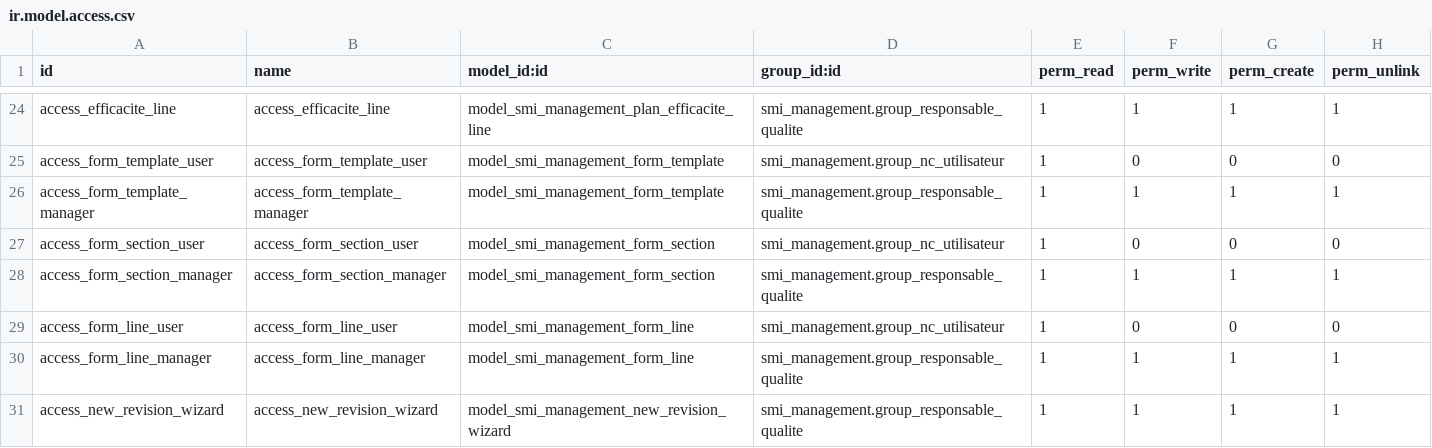
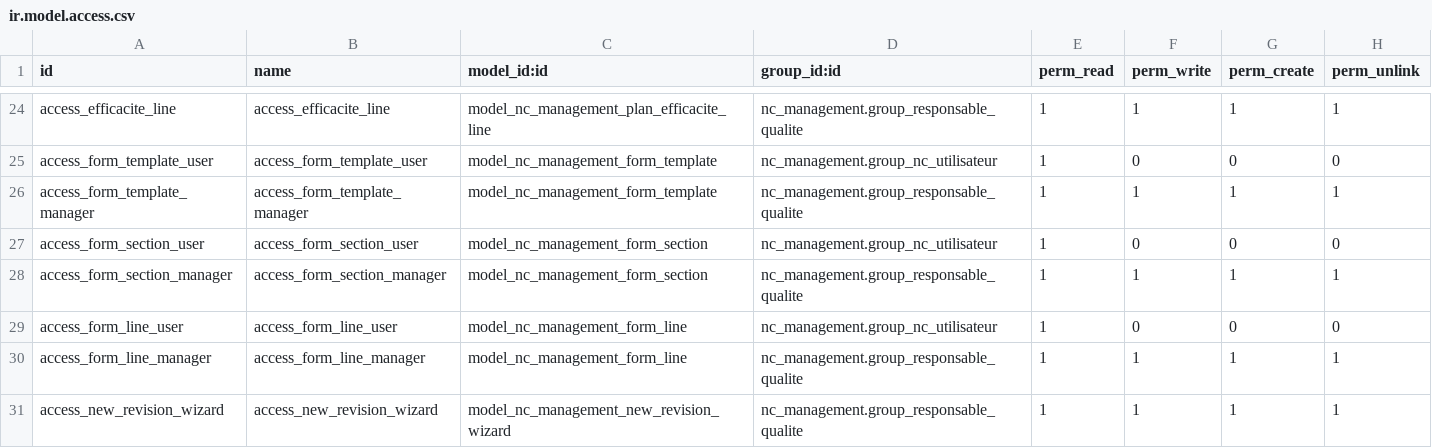
Before and after one commit to Anfelbn/nc_management, a CSV file: security/ir.model.access.csv, drawn as a sheet; only a part is shown, gaps mark what is left out; the diff covers the shown part only; the diff names each change by its address in the sheet, - before the commit and + after, or states it on an @@ line.

```diff
--- a/security/ir.model.access.csv
+++ b/security/ir.model.access.csv
-C24 (model_id:id): model_smi_management_plan_efficacite_line
+C24 (model_id:id): model_nc_management_plan_efficacite_line
-D24 (group_id:id): smi_management.group_responsable_qualite
+D24 (group_id:id): nc_management.group_responsable_qualite
-C25:C26 (model_id:id): model_smi_management_form_template
+C25:C26 (model_id:id): model_nc_management_form_template
-D25 (group_id:id): smi_management.group_nc_utilisateur
+D25 (group_id:id): nc_management.group_nc_utilisateur
-D26 (group_id:id): smi_management.group_responsable_qualite
+D26 (group_id:id): nc_management.group_responsable_qualite
-C27:C28 (model_id:id): model_smi_management_form_section
+C27:C28 (model_id:id): model_nc_management_form_section
-D27 (group_id:id): smi_management.group_nc_utilisateur
+D27 (group_id:id): nc_management.group_nc_utilisateur
-D28 (group_id:id): smi_management.group_responsable_qualite
+D28 (group_id:id): nc_management.group_responsable_qualite
-C29:C30 (model_id:id): model_smi_management_form_line
+C29:C30 (model_id:id): model_nc_management_form_line
-D29 (group_id:id): smi_management.group_nc_utilisateur
+D29 (group_id:id): nc_management.group_nc_utilisateur
-D30:D31 (group_id:id): smi_management.group_responsable_qualite
+D30:D31 (group_id:id): nc_management.group_responsable_qualite
-C31 (model_id:id): model_smi_management_new_revision_wizard
+C31 (model_id:id): model_nc_management_new_revision_wizard
```
Also changed, not shown: 44 edited cells elsewhere in this file, 44 other files.
